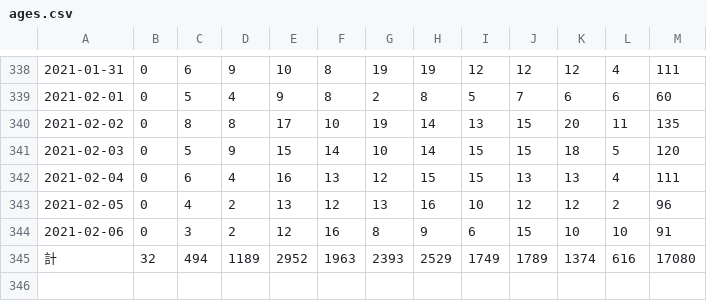
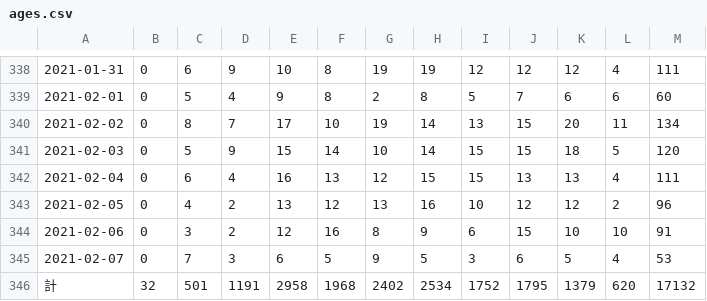
Before and after one commit to imabari/hyougo-covid19, a CSV file: ages.csv, drawn as a sheet; only a part is shown, gaps mark what is left out.

```diff
--- a/ages.csv
+++ b/ages.csv
@@ -339,3 +339,3 @@
 2021-02-01,0,5,4,9,8,2,8,5,7,6,6,60
-2021-02-02,0,8,8,17,10,19,14,13,15,20,11,135
+2021-02-02,0,8,7,17,10,19,14,13,15,20,11,134
 2021-02-03,0,5,9,15,14,10,14,15,15,18,5,120
@@ -344,2 +344,3 @@
 2021-02-06,0,3,2,12,16,8,9,6,15,10,10,91
-計,32,494,1189,2952,1963,2393,2529,1749,1789,1374,616,17080
+2021-02-07,0,7,3,6,5,9,5,3,6,5,4,53
+計,32,501,1191,2958,1968,2402,2534,1752,1795,1379,620,17132
```
Also changed, not shown: area.csv, 3 other files.
